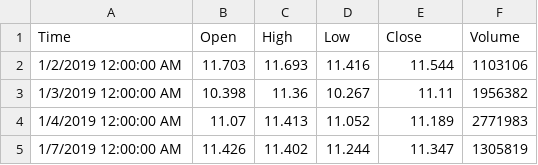
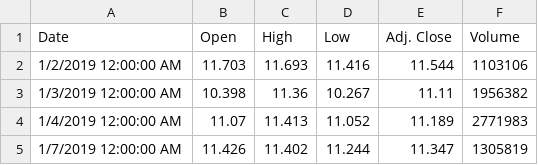
Before and after one commit to abuhmhai/Stock-Price-Prediction-X, a CSV file: Database/ACB.csv (was Database/acb_stock_data.csv), drawn as a sheet; only a part is shown.

Commit message:
replace dataset

```diff
--- a/Database/acb_stock_data.csv
+++ b/Database/ACB.csv
@@ -1,2 +1,2 @@
-Time,Open,High,Low,Close,Volume
+Date,Open,High,Low,Adj. Close,Volume
 1/2/2019 12:00:00 AM,11.703,11.693,11.416,11.544,1103106
```
Also changed, not shown: Database/BIDV.csv, Database/BVH.csv, 2 other files.
